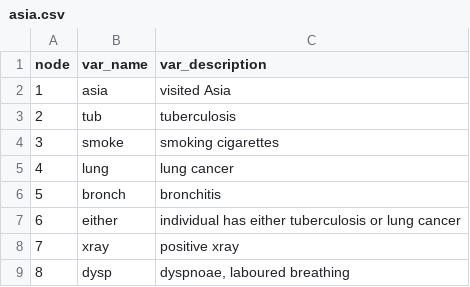
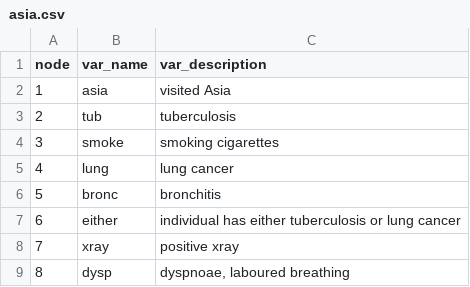
Before and after one commit to StephLong614/Causal-disco-LLM-imperfect-experts, a CSV file: codebooks/asia.csv, drawn as a sheet; the diff names each change by its address in the sheet, - before the commit and + after, or states it on an @@ line.

```diff
--- a/codebooks/asia.csv
+++ b/codebooks/asia.csv
-B6 (var_name): bronch
+B6 (var_name): bronc
```
Also changed, not shown: codebooks/alarm.csv, codebooks/child.csv, 5 other files.
